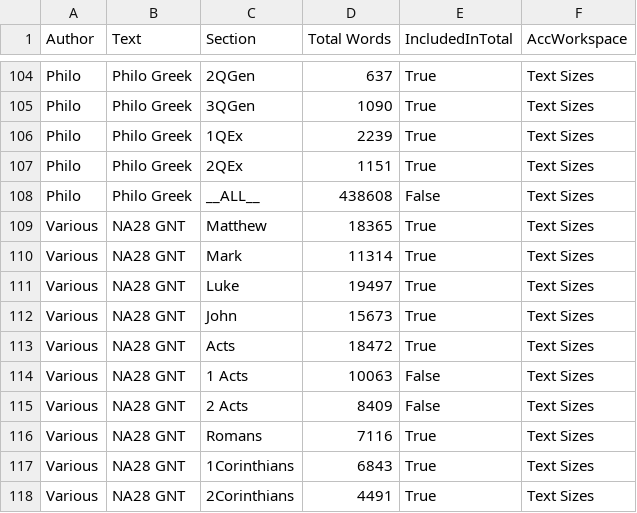
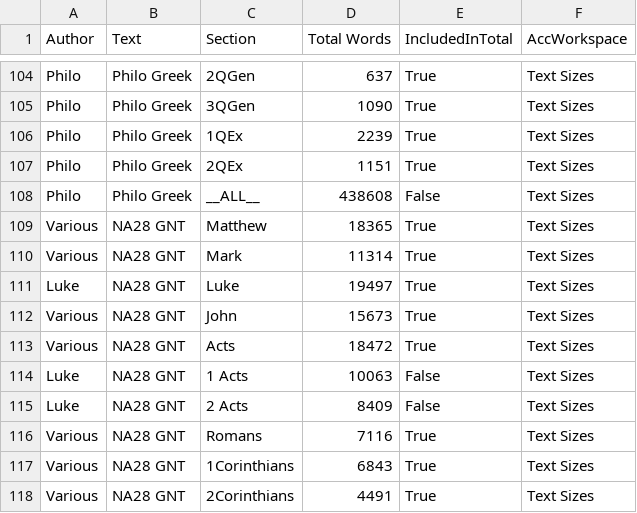
Before and after one commit to 47rooks/language-studies, a CSV file: data/Text Sizes.csv, drawn as a sheet; only a part is shown, gaps mark what is left out.

Commit message:
restructure, add connectives data file

```diff
--- a/data/Text Sizes.csv
+++ b/data/Text Sizes.csv
@@ -110,7 +110,7 @@ Various,NA28 GNT,Matthew,18365,True,Text Sizes
 Various,NA28 GNT,Mark,11314,True,Text Sizes
-Various,NA28 GNT,Luke,19497,True,Text Sizes
+Luke,NA28 GNT,Luke,19497,True,Text Sizes
 Various,NA28 GNT,John,15673,True,Text Sizes
 Various,NA28 GNT,Acts,18472,True,Text Sizes
-Various,NA28 GNT,1 Acts,10063,False,Text Sizes
-Various,NA28 GNT,2 Acts,8409,False,Text Sizes
+Luke,NA28 GNT,1 Acts,10063,False,Text Sizes
+Luke,NA28 GNT,2 Acts,8409,False,Text Sizes
 Various,NA28 GNT,Romans,7116,True,Text Sizes
```
Also changed, not shown: 2 other files.
